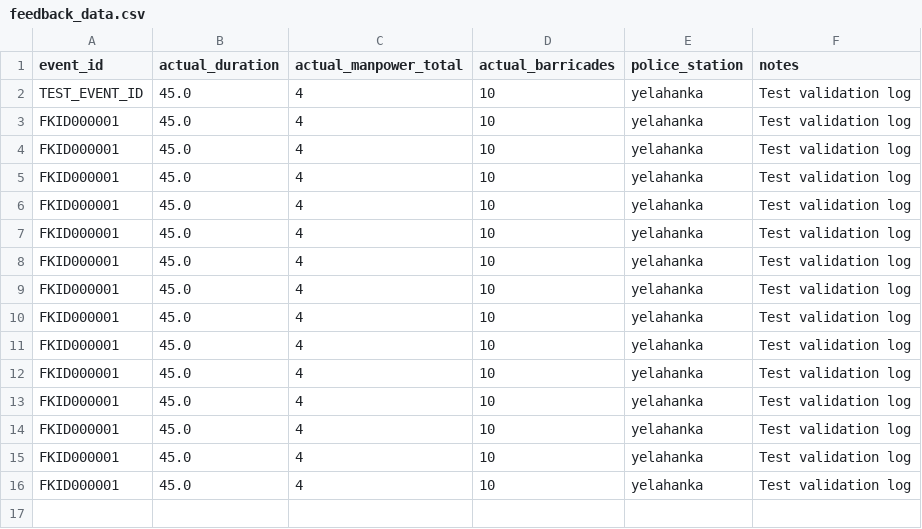
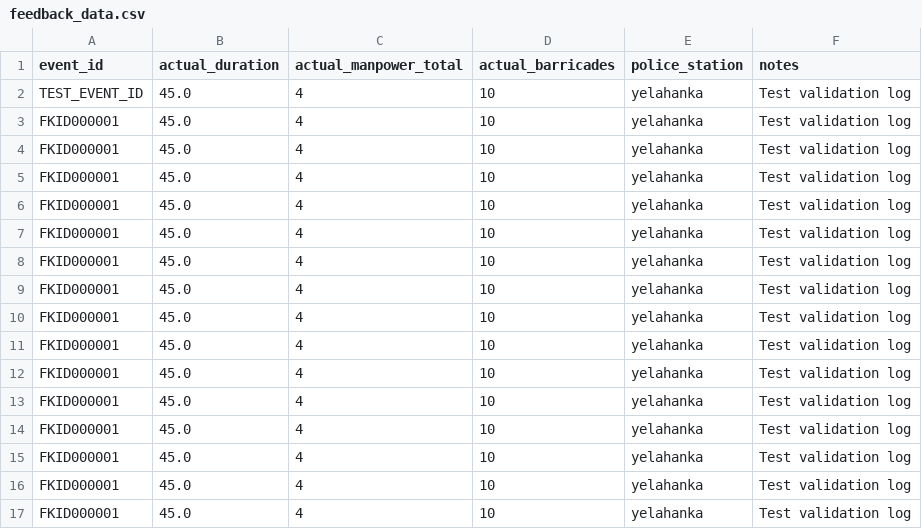
Before and after one commit to Ankit8125/Gridlock_R_square, a CSV file: dataset/feedback_data.csv, drawn as a sheet.

```diff
--- a/dataset/feedback_data.csv
+++ b/dataset/feedback_data.csv
@@ -16 +16,2 @@ FKID000001,45.0,4,10,yelahanka,Test validation log
 FKID000001,45.0,4,10,yelahanka,Test validation log
+FKID000001,45.0,4,10,yelahanka,Test validation log
```
Also changed, not shown: 3 other files.
